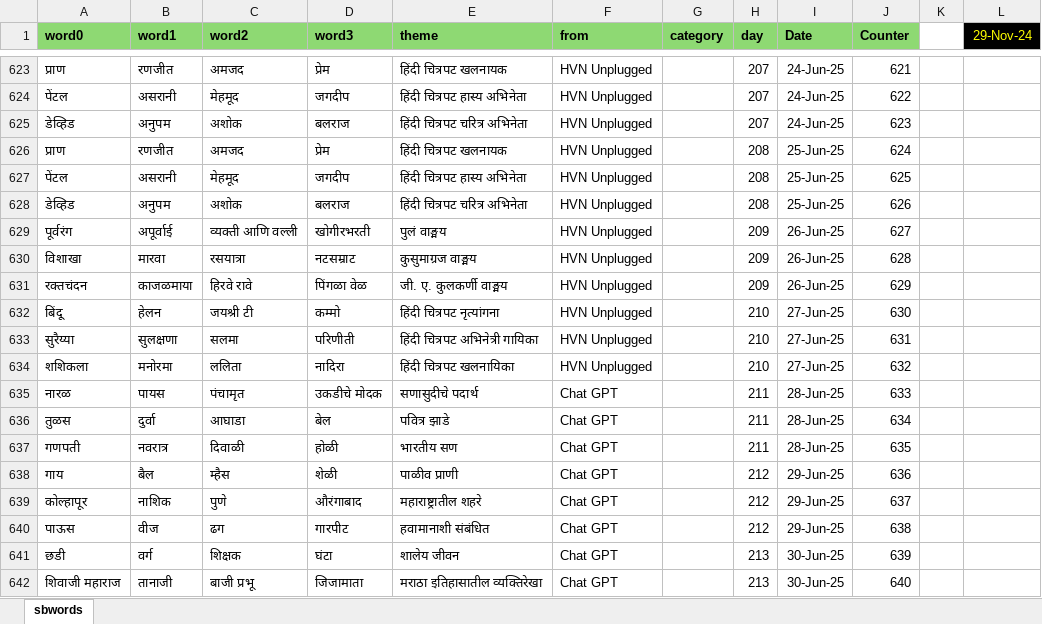
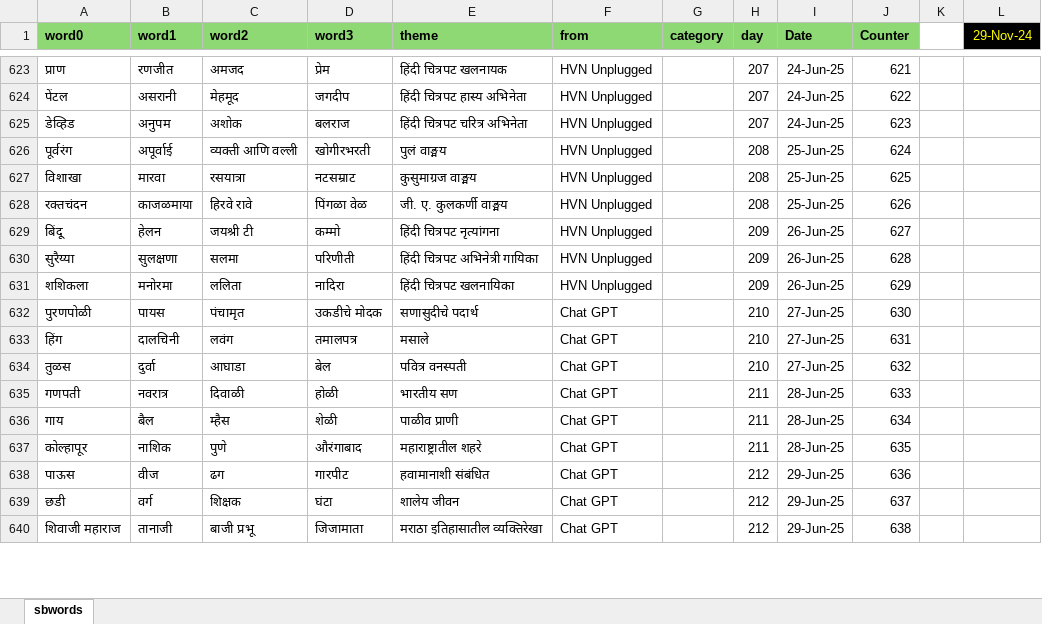
Before and after one commit to hrishinene/shabdakala, an Excel workbook: code/shabdakala/resource/sbwords.xlsx, sheet sbwords, drawn as a sheet; only a part is shown, gaps mark what is left out; values as stored, in another font and other column widths than the file's, no borders; conditional formats not drawn; removed rows and columns are numbered as before the commit, all else as after; the diff covers the shown part only; the diff names each change by its address in the sheet, - before the commit and + after, or states it on an @@ line.

Commit message:
Words change

```diff
--- a/code/shabdakala/resource/sbwords.xlsx (sheet sbwords)
+++ b/code/shabdakala/resource/sbwords.xlsx (sheet sbwords)
-row 626: प्राण | रणजीत | अमजद | प्रेम | हिंदी चित्रपट खलनायक | HVN Unplugged |  | 208 | 25-Jun-25 | 624
-row 627: पेंटल | असरानी | मेहमूद | जगदीप | हिंदी चित्रपट हास्य अभिनेता | HVN Unplugged |  | 208 | 25-Jun-25 | 625
-row 628: डेव्हिड | अनुपम | अशोक | बलराज | हिंदी चित्रपट चरित्र अभिनेता | HVN Unplugged |  | 208 | 25-Jun-25 | 626
-H626:H628 (day): 209
+H626:H628 (day): 208
-I626:I628 (Date): 26-Jun-25
+I626:I628 (Date): 25-Jun-25
-J626 (Counter): 627
+J626 (Counter): 624
-J627 (Counter): 628
+J627 (Counter): 625
-J628 (Counter): 629
+J628 (Counter): 626
-H629:H631 (day): 210
+H629:H631 (day): 209
-I629:I631 (Date): 27-Jun-25
+I629:I631 (Date): 26-Jun-25
-J629 (Counter): 630
+J629 (Counter): 627
-J630 (Counter): 631
+J630 (Counter): 628
-J631 (Counter): 632
+J631 (Counter): 629
-A632 (word0): नारळ
+A632 (word0): पुरणपोळी
-H632 (day): 211
+H632 (day): 210
-I632 (Date): 28-Jun-25
+I632 (Date): 27-Jun-25
-J632 (Counter): 633
+J632 (Counter): 630
+row 633: हिंग | दालचिनी | लवंग | तमालपत्र | मसाले | Chat GPT |  | 210 | 27-Jun-25 | 631
-E634 (theme): पवित्र झाडे
+E634 (theme): पवित्र वनस्पती
-H634 (day): 211
+H634 (day): 210
-I634 (Date): 28-Jun-25
+I634 (Date): 27-Jun-25
-J634 (Counter): 634
+J634 (Counter): 632
-J635 (Counter): 635
+J635 (Counter): 633
-H636:H637 (day): 212
+H636:H637 (day): 211
-I636:I637 (Date): 29-Jun-25
+I636:I637 (Date): 28-Jun-25
-J636 (Counter): 636
+J636 (Counter): 634
-J637 (Counter): 637
+J637 (Counter): 635
-J638 (Counter): 638
+J638 (Counter): 636
-H639:H640 (day): 213
+H639:H640 (day): 212
-I639:I640 (Date): 30-Jun-25
+I639:I640 (Date): 29-Jun-25
-J639 (Counter): 639
+J639 (Counter): 637
-J640 (Counter): 640
+J640 (Counter): 638
```
Also changed, not shown: 41 added rows, 2 removed rows and 276 edited cells elsewhere in this sheet, formulas that keep their value, 1 other file.
